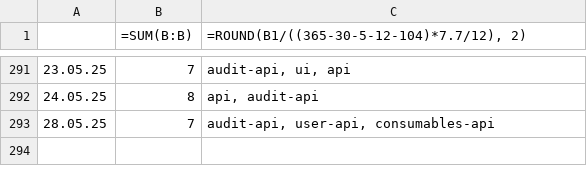
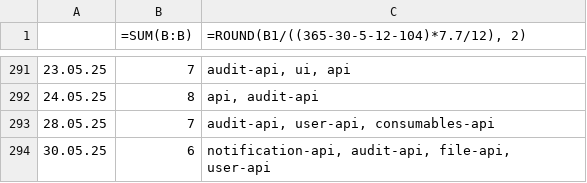
Before and after one commit to erroronline1/caro, a CSV file: shadow timesheet.csv, drawn as a sheet; only a part is shown, gaps mark what is left out.

```diff
--- a/shadow timesheet.csv
+++ b/shadow timesheet.csv
@@ -293 +293,2 @@
 28.05.25,7,"audit-api, user-api, consumables-api"
+30.05.25,6,"notification-api, audit-api, file-api, user-api"
```
Also changed, not shown: 2 other files.
